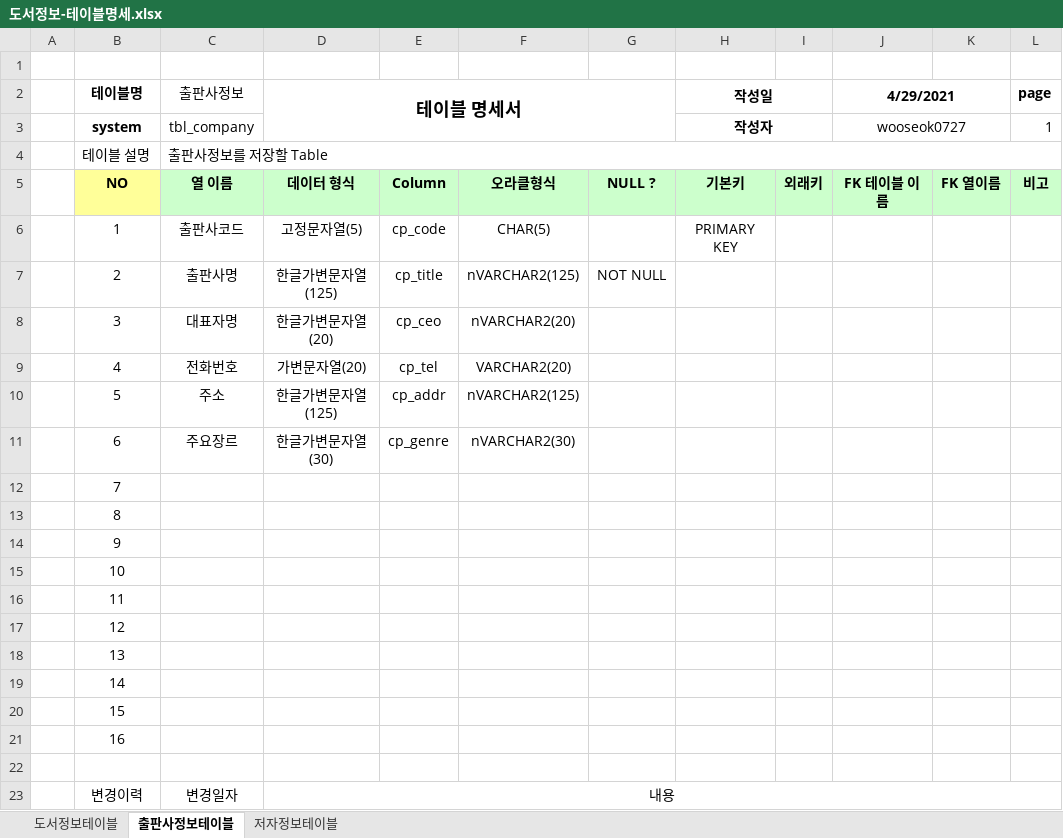
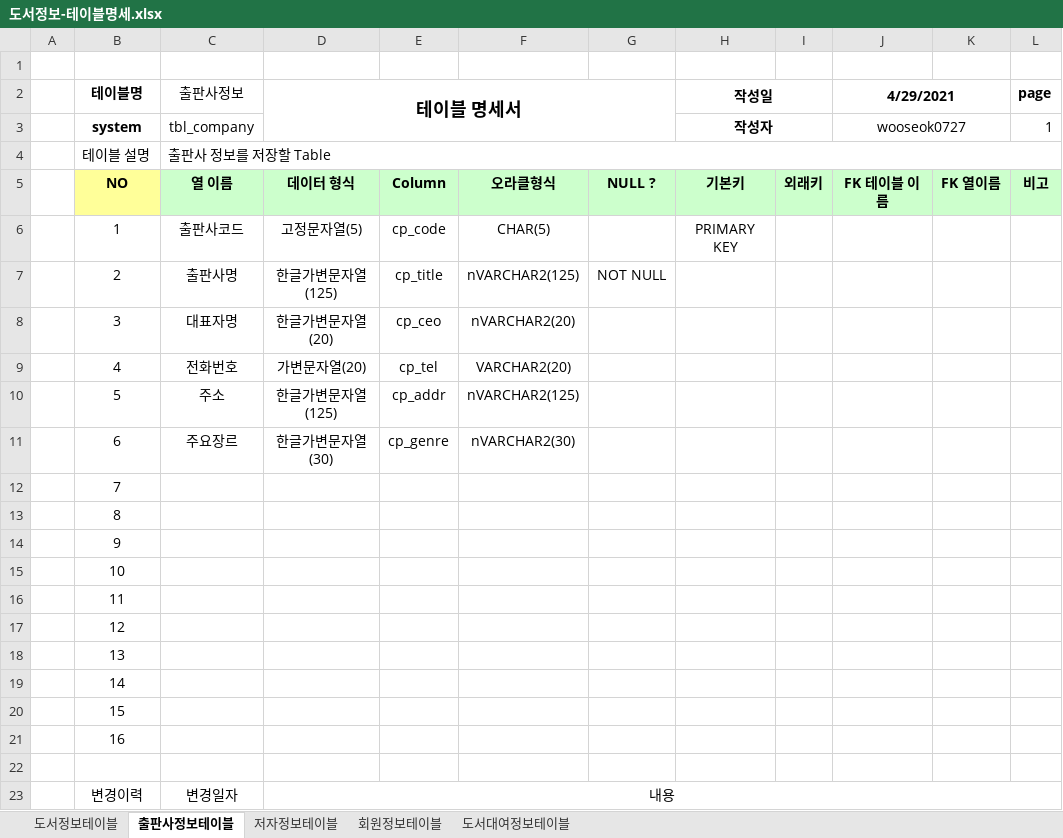
Before and after one commit to wooseok0727/Biz_403_2021_04_DBMS, an Excel workbook: 도서대여 프로젝트/도서정보-테이블명세.xlsx, sheet 출판사정보테이블, drawn as a sheet; values as stored, in another font and other column widths than the file's, no borders; the diff names each change by its address in the sheet, - before the commit and + after, or states it on an @@ line.

```diff
--- a/도서대여 프로젝트/도서정보-테이블명세.xlsx (sheet 출판사정보테이블)
+++ b/도서대여 프로젝트/도서정보-테이블명세.xlsx (sheet 출판사정보테이블)
+sheet tab: 회원정보테이블
+sheet tab: 도서대여정보테이블
-C4 (출판사정보): 출판사정보를 저장할 Table
+C4 (출판사정보): 출판사 정보를 저장할 Table
```
Also changed, not shown: sheet 도서정보테이블, 4 other files.
